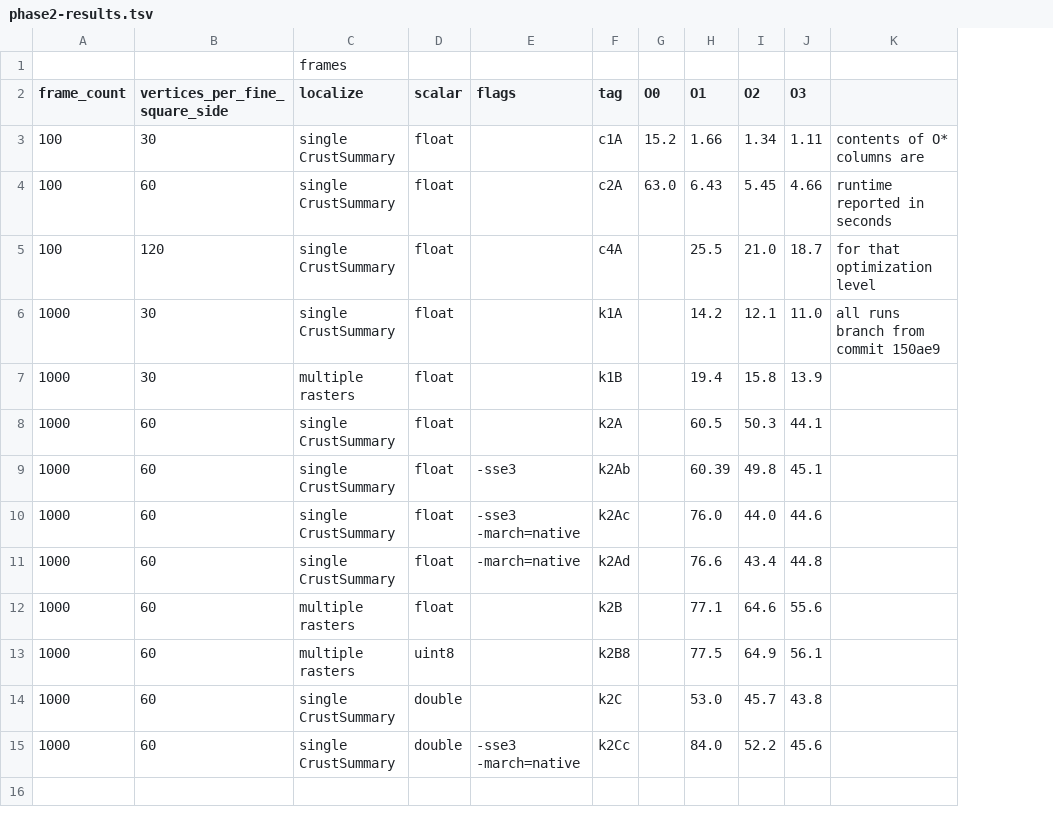
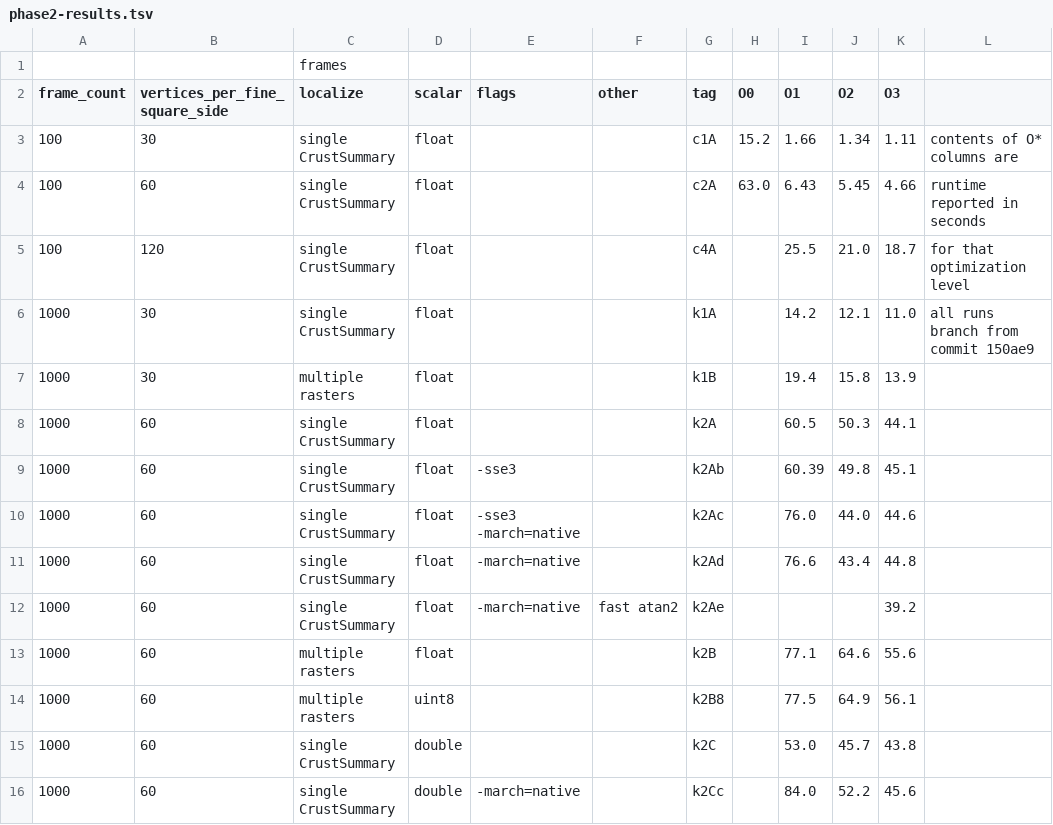
Before and after one commit to davidson16807/tectonics.cpp, a TSV file: demo/profiling/phase2-results.tsv, drawn as a sheet; addresses are those after the commit; the diff names each change by its address in the sheet, - before the commit and + after, or states it on an @@ line.

Commit message:
attempting approximation of atan2 is faster, but effect is very spurious
Sometimes runs in 39 seconds, sometimes in 80 seconds, depending on implementation, and it's not clear why. However non of our implementations are passing unit tests

```diff
--- a/demo/profiling/phase2-results.tsv
+++ b/demo/profiling/phase2-results.tsv
+column F (other), empty
+row 12: 1000 | 60 | single CrustSummary | float | -march=native | fast atan2 | k2Ae |  |  |  | 39.2
-E16 (flags): -sse3 -march=native
+E16 (flags): -march=native
```
Also changed, not shown: 8 other files.
